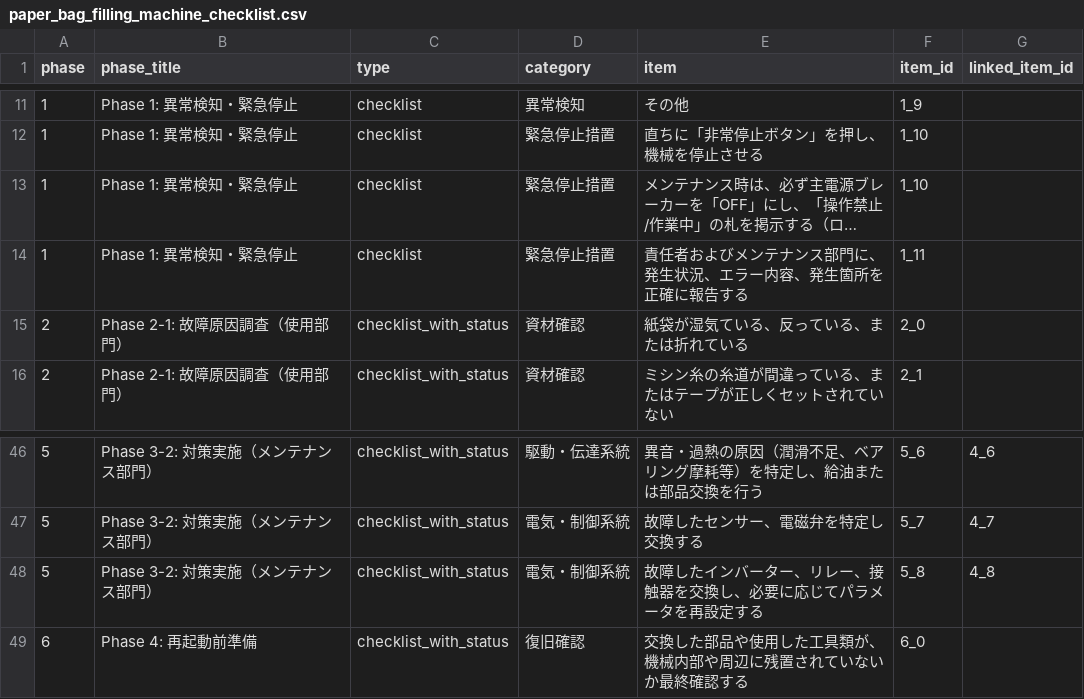
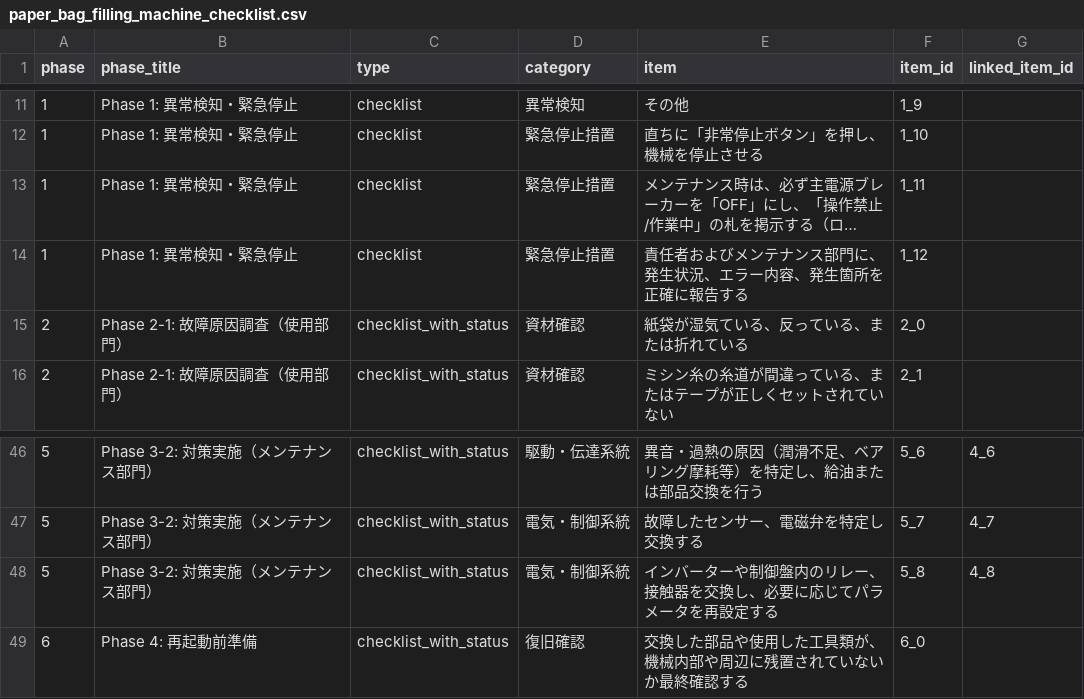
Before and after one commit to kazuhiko2011-ctrl/sanyo-nagoya-maintenance, a CSV file: paper_bag_filling_machine_checklist.csv, drawn as a sheet; only a part is shown, gaps mark what is left out; long unchanged cells end in …; the diff names each change by its address in the sheet, - before the commit and + after, or states it on an @@ line.

```diff
--- a/paper_bag_filling_machine_checklist.csv
+++ b/paper_bag_filling_machine_checklist.csv
-F13 (item_id): 1_10
+F13 (item_id): 1_11
-F14 (item_id): 1_11
+F14 (item_id): 1_12
-E48 (item): 故障したインバーター、リレー、接触器を交換し、必要に応じてパラメータを再設定する
+E48 (item): インバーターや制御盤内のリレー、接触器を交換し、必要に応じてパラメータを再設定する
```
Also changed, not shown: DCS_Checklist.csv, Hugle_Pump_Checklist.csv, 4 other files.
